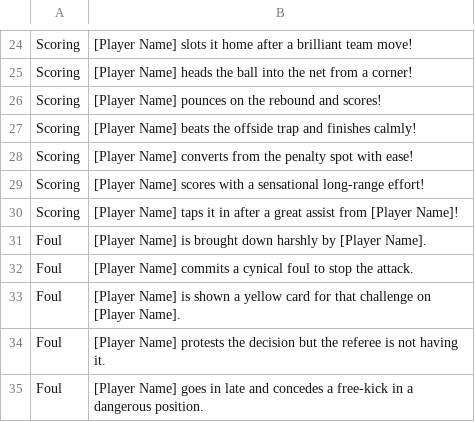
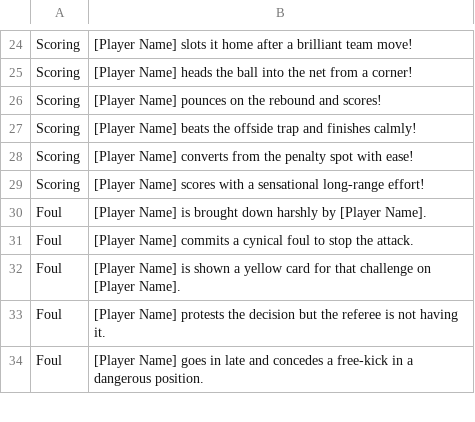
Before and after one commit to MischiefXDCoding/championssimulator, a CSV file: components/MainGame/data/commentary.csv, drawn as a sheet; only a part is shown, gaps mark what is left out.

Commit message:
Game done
Need to fix scores at end of commentary done and move around the variables to make it look better and add comments

```diff
--- a/components/MainGame/data/commentary.csv
+++ b/components/MainGame/data/commentary.csv
@@ -29,3 +29,2 @@ Scoring,[Player Name] converts from the penalty spot with ease!
 Scoring,[Player Name] scores with a sensational long-range effort!
-Scoring,[Player Name] taps it in after a great assist from [Player Name]!
 Foul,[Player Name] is brought down harshly by [Player Name].
```
Also changed, not shown: 2 other files.
